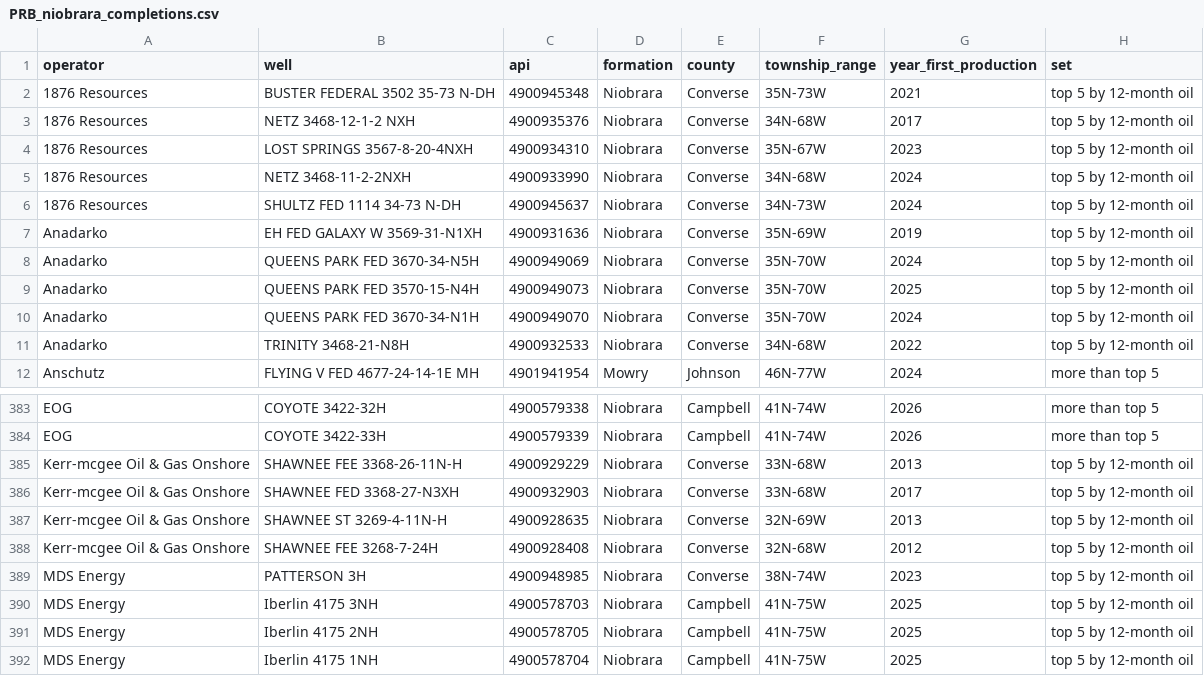
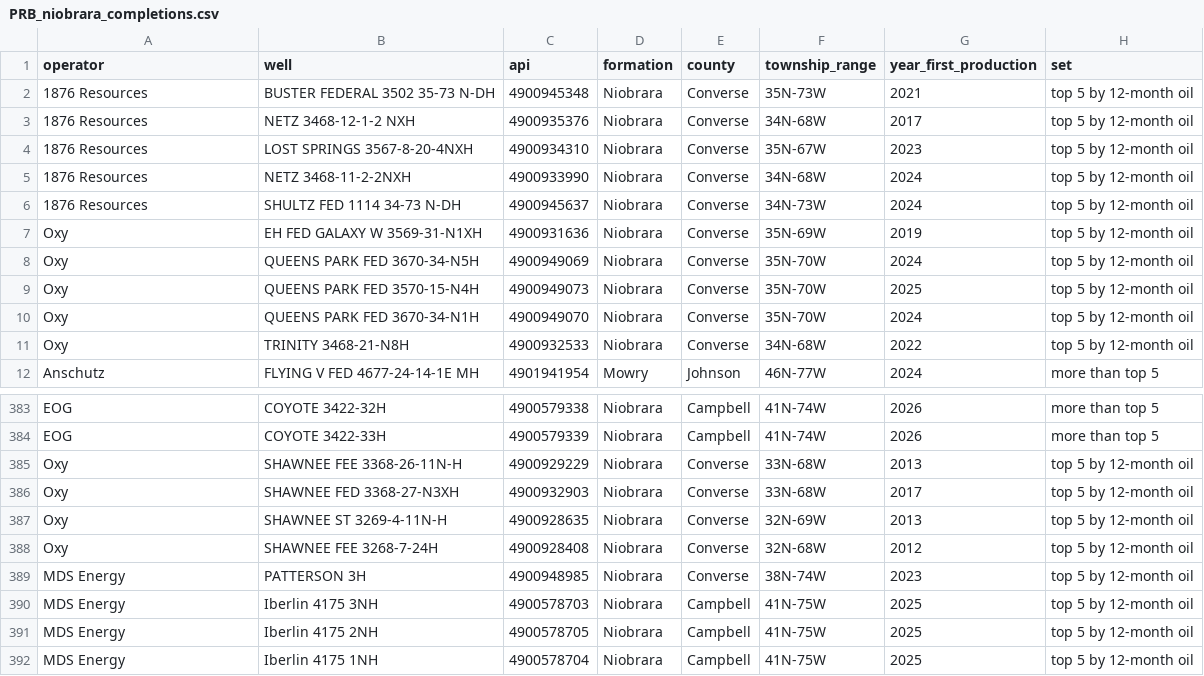
Before and after one commit to BackwardsHAT123/PRB, a CSV file: data/completions/PRB_niobrara_completions.csv, drawn as a sheet; only a part is shown, gaps mark what is left out; the diff names each change by its address in the sheet, - before the commit and + after, or states it on an @@ line.

```diff
--- a/data/completions/PRB_niobrara_completions.csv
+++ b/data/completions/PRB_niobrara_completions.csv
-A7:A11 (operator): Anadarko
+A7:A11 (operator): Oxy
-A385:A388 (operator): Kerr-mcgee Oil & Gas Onshore
+A385:A388 (operator): Oxy
```
Also changed, not shown: data/completions/PRB_niobrara_stage_level.csv, 5 other files.
